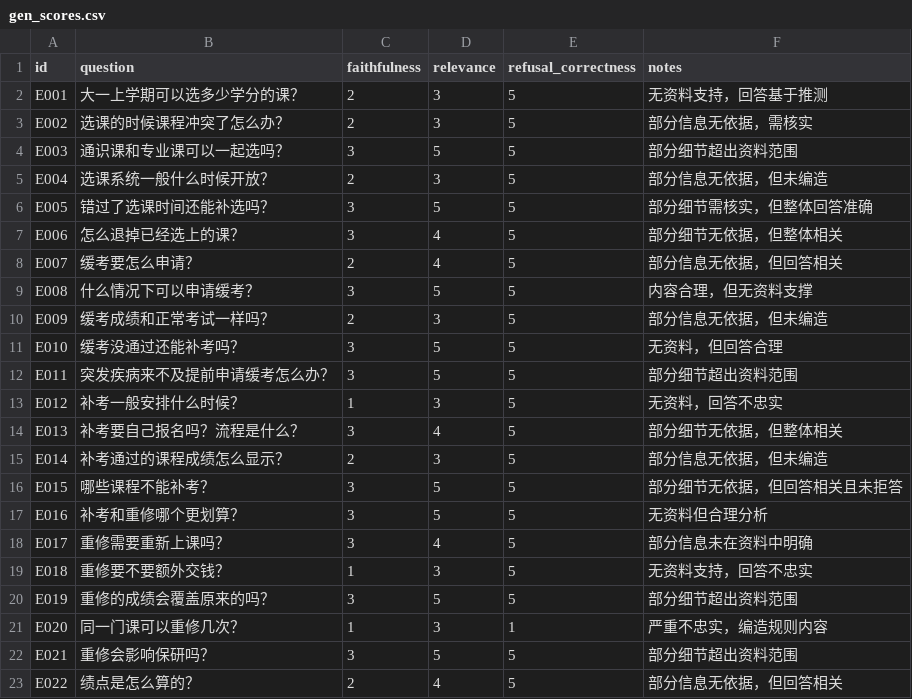
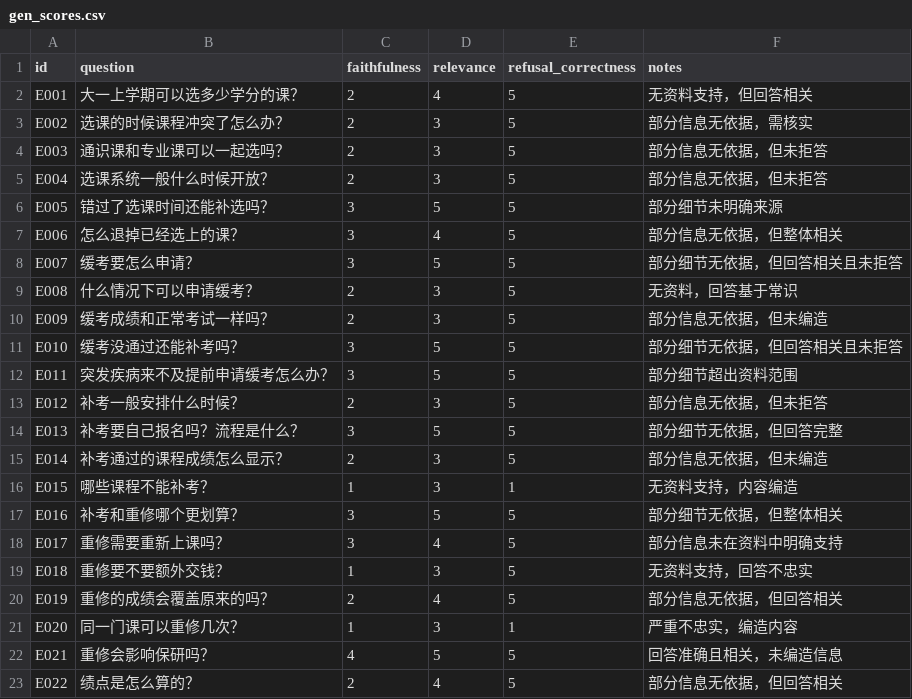
Before and after one commit to Mr-tree013/nju-rule-rag, a CSV file: data/eval/gen_scores.csv, drawn as a sheet; only a part is shown; the diff covers the shown part only.

```diff
--- a/data/eval/gen_scores.csv
+++ b/data/eval/gen_scores.csv
@@ -1,23 +1,23 @@
 id,question,faithfulness,relevance,refusal_correctness,notes
-E001,大一上学期可以选多少学分的课？,2,3,5,无资料支持，回答基于推测
+E001,大一上学期可以选多少学分的课？,2,4,5,无资料支持，但回答相关
 E002,选课的时候课程冲突了怎么办？,2,3,5,部分信息无依据，需核实
-E003,通识课和专业课可以一起选吗？,3,5,5,部分细节超出资料范围
-E004,选课系统一般什么时候开放？,2,3,5,部分信息无依据，但未编造
-E005,错过了选课时间还能补选吗？,3,5,5,部分细节需核实，但整体回答准确
-E006,怎么退掉已经选上的课？,3,4,5,部分细节无依据，但整体相关
-E007,缓考要怎么申请？,2,4,5,部分信息无依据，但回答相关
-E008,什么情况下可以申请缓考？,3,5,5,内容合理，但无资料支撑
+E003,通识课和专业课可以一起选吗？,2,3,5,部分信息无依据，但未拒答
+E004,选课系统一般什么时候开放？,2,3,5,部分信息无依据，但未拒答
+E005,错过了选课时间还能补选吗？,3,5,5,部分细节未明确来源
+E006,怎么退掉已经选上的课？,3,4,5,部分信息无依据，但整体相关
+E007,缓考要怎么申请？,3,5,5,部分细节无依据，但回答相关且未拒答
+E008,什么情况下可以申请缓考？,2,3,5,无资料，回答基于常识
 E009,缓考成绩和正常考试一样吗？,2,3,5,部分信息无依据，但未编造
-E010,缓考没通过还能补考吗？,3,5,5,无资料，但回答合理
+E010,缓考没通过还能补考吗？,3,5,5,部分细节无依据，但回答相关且未拒答
 E011,突发疾病来不及提前申请缓考怎么办？,3,5,5,部分细节超出资料范围
-E012,补考一般安排什么时候？,1,3,5,无资料，回答不忠实
-E013,补考要自己报名吗？流程是什么？,3,4,5,部分细节无依据，但整体相关
+E012,补考一般安排什么时候？,2,3,5,部分信息无依据，但未拒答
+E013,补考要自己报名吗？流程是什么？,3,5,5,部分细节无依据，但回答完整
 E014,补考通过的课程成绩怎么显示？,2,3,5,部分信息无依据，但未编造
-E015,哪些课程不能补考？,3,5,5,部分细节无依据，但回答相关且未拒答
-E016,补考和重修哪个更划算？,3,5,5,无资料但合理分析
-E017,重修需要重新上课吗？,3,4,5,部分信息未在资料中明确
+E015,哪些课程不能补考？,1,3,1,无资料支持，内容编造
+E016,补考和重修哪个更划算？,3,5,5,部分细节无依据，但整体相关
+E017,重修需要重新上课吗？,3,4,5,部分信息未在资料中明确支持
 E018,重修要不要额外交钱？,1,3,5,无资料支持，回答不忠实
-E019,重修的成绩会覆盖原来的吗？,3,5,5,部分细节超出资料范围
-E020,同一门课可以重修几次？,1,3,1,严重不忠实，编造规则内容
-E021,重修会影响保研吗？,3,5,5,部分细节超出资料范围
+E019,重修的成绩会覆盖原来的吗？,2,4,5,部分信息无依据，但回答相关
+E020,同一门课可以重修几次？,1,3,1,严重不忠实，编造内容
+E021,重修会影响保研吗？,4,5,5,回答准确且相关，未编造信息
 E022,绩点是怎么算的？,2,4,5,部分信息无依据，但回答相关
```
Also changed, not shown: 125 edited cells elsewhere in this file, data/eval/results.csv, 6 other files.
